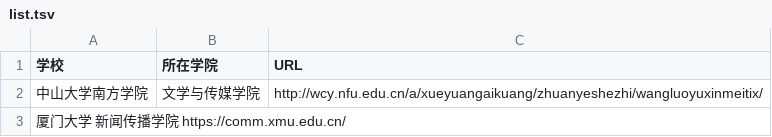
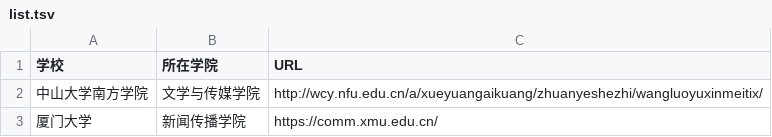
Before and after one commit to Christina-ye/list_newmedia_undergraduate_CN_19, a TSV file: list.tsv, drawn as a sheet; removed rows and columns are numbered as before the commit, all else as after; the diff names each change by its address in the sheet, - before the commit and + after, or states it on an @@ line.

Commit message:
修改错误

```diff
--- a/list.tsv
+++ b/list.tsv
-row 3: 厦门大学 新闻传播学院 https://comm.xmu.edu.cn/
+row 3: 厦门大学 | 新闻传播学院 | https://comm.xmu.edu.cn/
```
